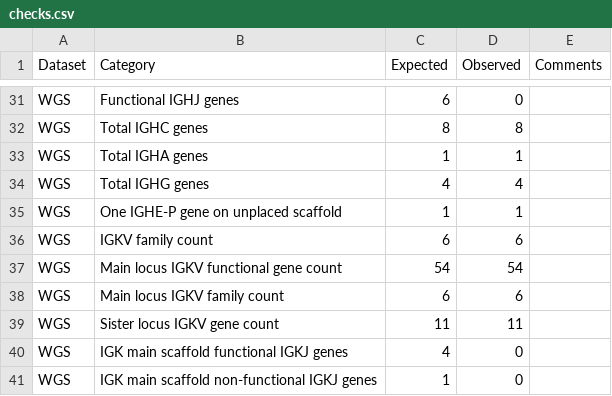
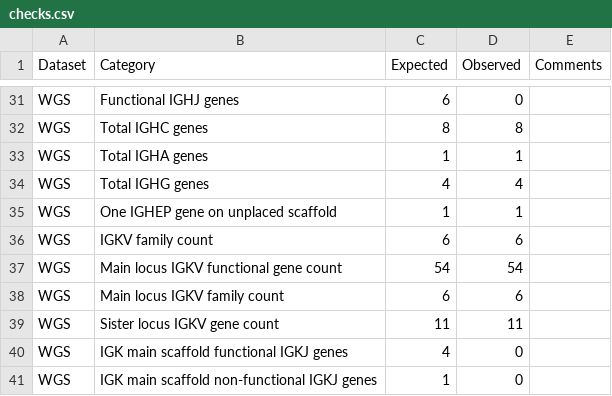
Before and after one commit to ressy/paper-helper-ramesh-2017, a CSV file: checks/checks.csv, drawn as a sheet; only a part is shown, gaps mark what is left out.

```diff
--- a/checks/checks.csv
+++ b/checks/checks.csv
@@ -34,3 +34,3 @@ WGS,Total IGHA genes,1,1,
 WGS,Total IGHG genes,4,4,
-WGS,One IGHE-P gene on unplaced scaffold,1,1,
+WGS,One IGHEP gene on unplaced scaffold,1,1,
 WGS,IGKV family count,6,6,
```
Also changed, not shown: output/alleles.csv, 1 other file.
